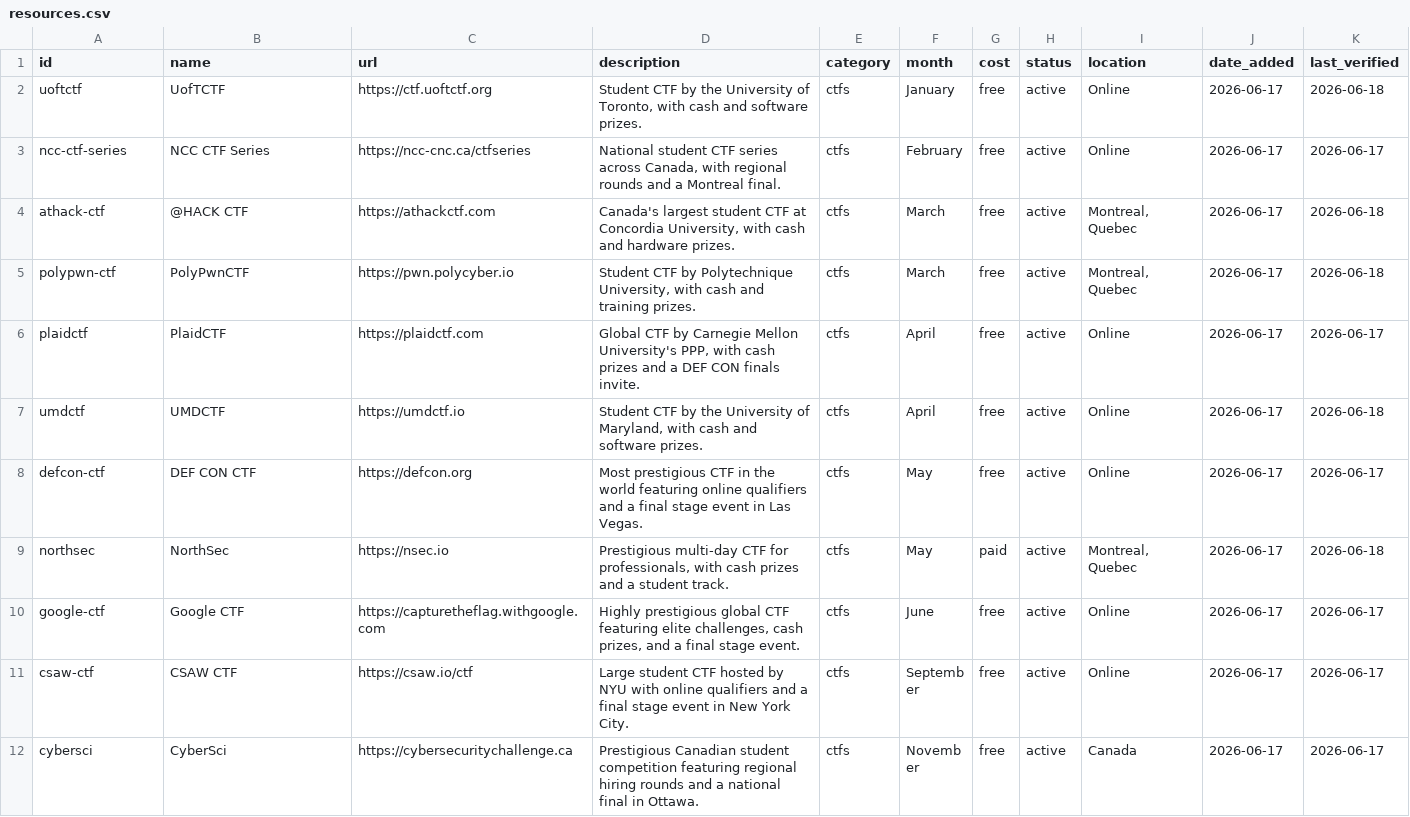
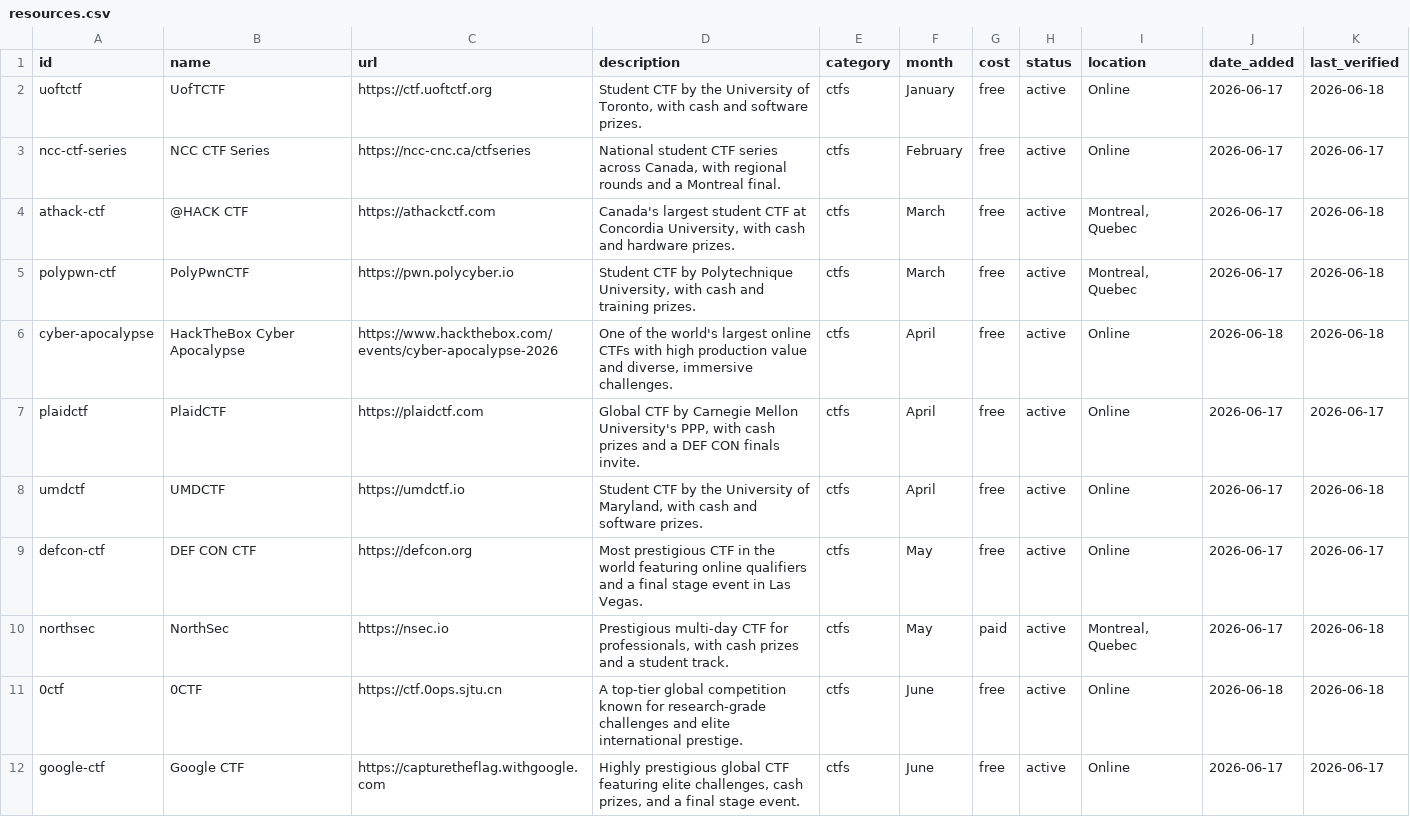
Before and after one commit to NicholasXydis/CSResourceHub, a CSV file: generated/resources.csv, drawn as a sheet; only a part is shown; the shorter side is filled out with more unchanged rows; the diff covers the shown part only.

```diff
--- a/generated/resources.csv
+++ b/generated/resources.csv
@@ -5,2 +5,3 @@ athack-ctf,@HACK CTF,https://athackctf.com,"Canada's largest student CTF at Conc
 polypwn-ctf,PolyPwnCTF,https://pwn.polycyber.io,"Student CTF by Polytechnique University, with cash and training prizes.",ctfs,March,free,active,"Montreal, Quebec",2026-06-17,2026-06-18
+cyber-apocalypse,HackTheBox Cyber Apocalypse,https://www.hackthebox.com/events/cyber-apocalypse-2026,"One of the world's largest online CTFs with high production value and diverse, immersive challenges.",ctfs,April,free,active,Online,2026-06-18,2026-06-18
 plaidctf,PlaidCTF,https://plaidctf.com,"Global CTF by Carnegie Mellon University's PPP, with cash prizes and a DEF CON finals invite.",ctfs,April,free,active,Online,2026-06-17,2026-06-17
@@ -9,2 +10,3 @@ defcon-ctf,DEF CON CTF,https://defcon.org,Most prestigious CTF in the world feat
 northsec,NorthSec,https://nsec.io,"Prestigious multi-day CTF for professionals, with cash prizes and a student track.",ctfs,May,paid,active,"Montreal, Quebec",2026-06-17,2026-06-18
+0ctf,0CTF,https://ctf.0ops.sjtu.cn,A top-tier global competition known for research-grade challenges and elite international prestige.,ctfs,June,free,active,Online,2026-06-18,2026-06-18
 google-ctf,Google CTF,https://capturetheflag.withgoogle.com,"Highly prestigious global CTF featuring elite challenges, cash prizes, and a final stage event.",ctfs,June,free,active,Online,2026-06-17,2026-06-17
```
Also changed, not shown: 4 added rows elsewhere in this file, 7 other files.
